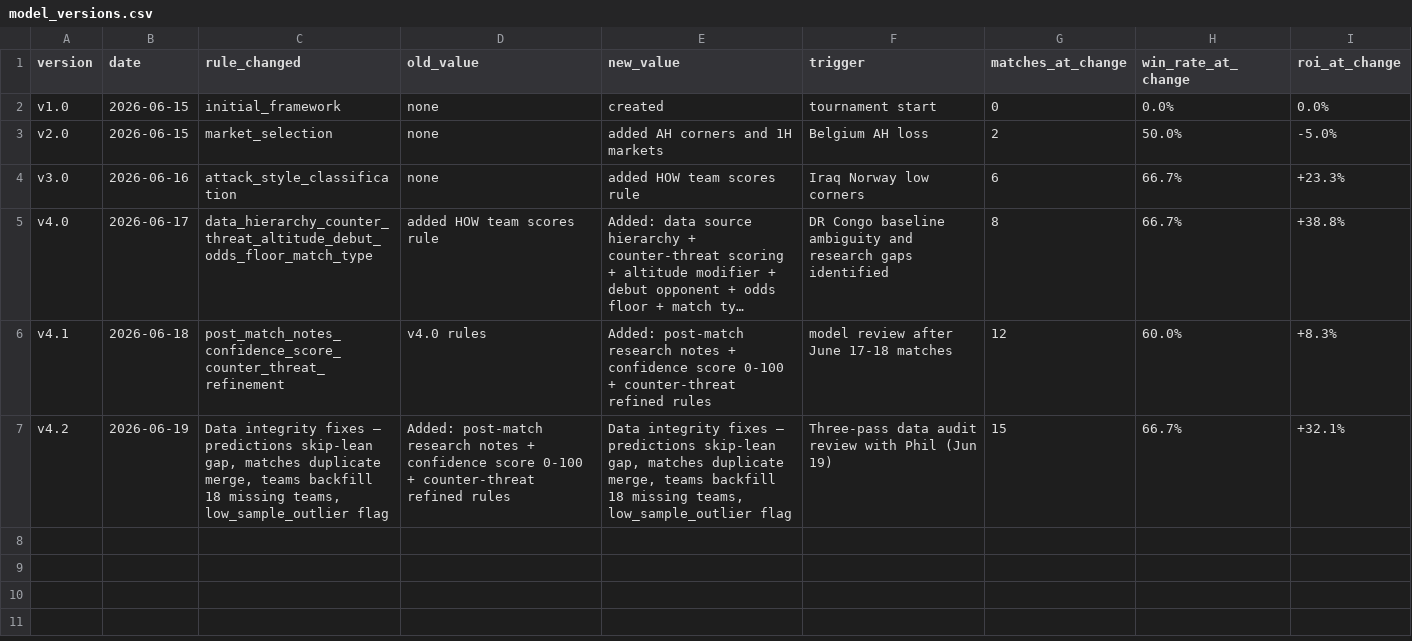
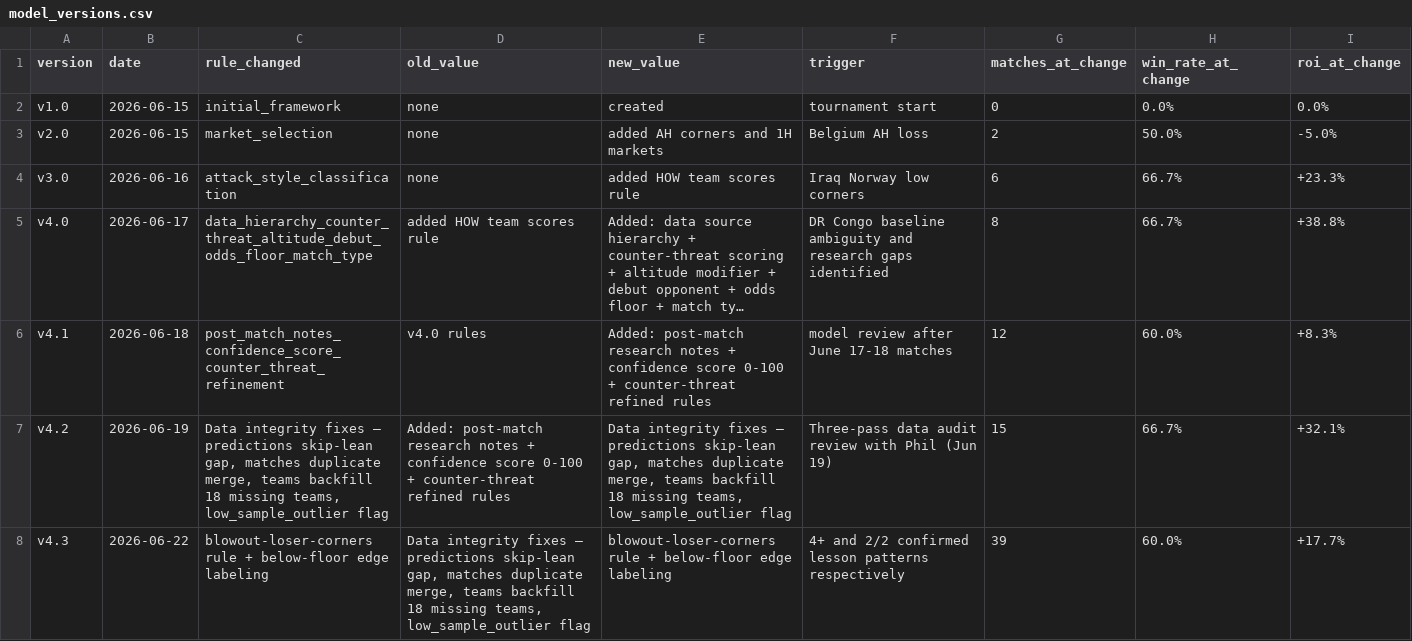
Before and after one commit to phildinh/world-cup-corners-model, a CSV file: data/model_versions.csv, drawn as a sheet; long unchanged cells end in …; the diff names each change by its address in the sheet, - before the commit and + after, or states it on an @@ line.

```diff
--- a/data/model_versions.csv
+++ b/data/model_versions.csv
+row 8: v4.3 | 2026-06-22 | blowout-loser-corners rule + below-floor edge labeling | Data integrity fixes — predictions skip-lean gap, matches duplicate merge, teams backfill 18 missing teams, low_sample_outlier flag | blowout-loser-corners rule + below-floor edge labeling | 4+ and 2/2 confirmed lesson patterns respectively | 39 | 60.0% | +17.7%
```
Also changed, not shown: 1 other file.
